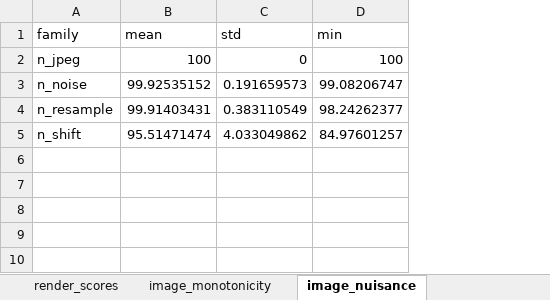
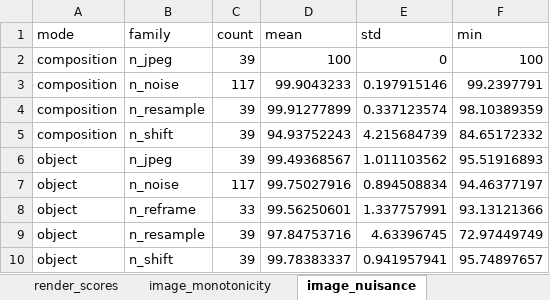
Before and after one commit to lolaisroilova2204-art/CG-SDL-AAF, an Excel workbook: docs/benchmark_reference_run/benchmark_tables.xlsx, sheet image_nuisance, drawn as a sheet; values as stored, in another font and other column widths than the file's, no borders; removed rows and columns are numbered as before the commit, all else as after; the diff names each change by its address in the sheet, - before the commit and + after, or states it on an @@ line.

Commit message:
Release 1.4.0: revision after technical review
Object/composition image modes, safer Blender loading, new helper-object rule, corrected feedback rules, extended benchmark (12 scenes, 6 held-out), new reference run and paper figures. See CHANGELOG.md.

```diff
--- a/docs/benchmark_reference_run/benchmark_tables.xlsx (sheet image_nuisance)
+++ b/docs/benchmark_reference_run/benchmark_tables.xlsx (sheet image_nuisance)
+column A (mode), row 2: composition
+column C (count), row 2: 39
-row 3: n_noise | 99.92535152 | 0.191659573 | 99.08206747
-row 4: n_resample | 99.91403431 | 0.383110549 | 98.24262377
-row 5: n_shift | 95.51471474 | 4.033049862 | 84.97601257
+row 3: composition | n_noise | 117 | 99.9043233 | 0.197915146 | 99.2397791
+row 4: composition | n_resample | 39 | 99.91277899 | 0.337123574 | 98.10389359
+row 5: composition | n_shift | 39 | 94.93752243 | 4.215684739 | 84.65172332
+row 6: object | n_jpeg | 39 | 99.49368567 | 1.011103562 | 95.51916893
+row 7: object | n_noise | 117 | 99.75027916 | 0.894508834 | 94.46377197
+row 8: object | n_reframe | 33 | 99.56250601 | 1.337757991 | 93.13121366
+row 9: object | n_resample | 39 | 97.84753716 | 4.63396745 | 72.97449749
+row 10: object | n_shift | 39 | 99.78383337 | 0.941957941 | 95.74897657
```
Also changed, not shown: sheet render_auc, sheet image_auc_composition, sheet mesh_auc, sheet robustness, sheet image_monotonicity, sheet render_scores, 8 more sheets, other sheet tabs, 55 other files.
